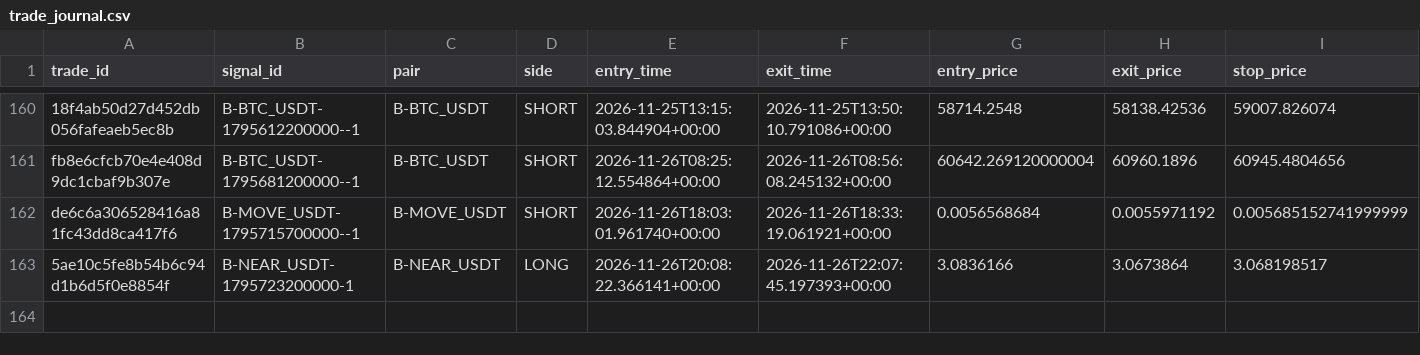
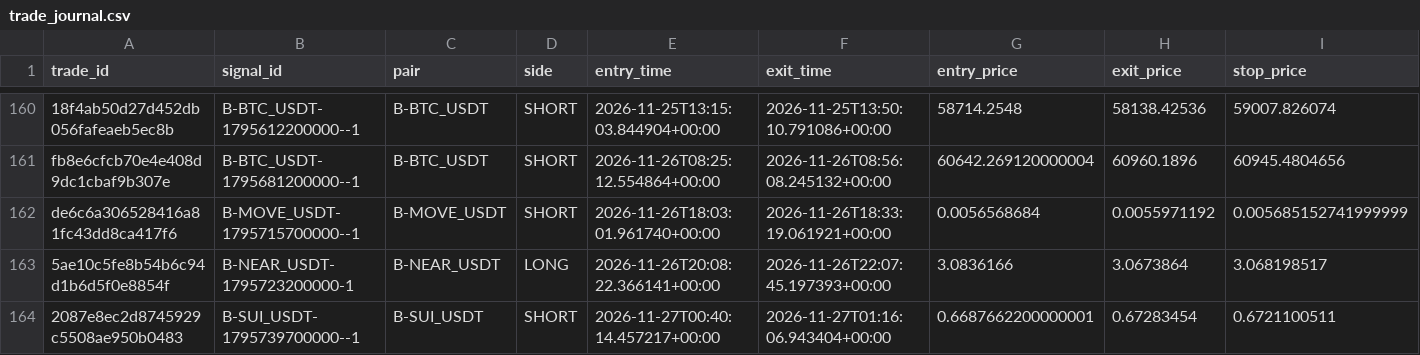
Before and after one commit to harnepal-hub/AMTE-Self-Evolving-Intraday-Trading-Engine, a CSV file: data/paper_3strategy/trade_journal.csv, drawn as a sheet; only a part is shown, gaps mark what is left out; rows hold the shown columns only; the diff names each change by its address in the sheet, - before the commit and + after, or states it on an @@ line.

```diff
--- a/data/paper_3strategy/trade_journal.csv
+++ b/data/paper_3strategy/trade_journal.csv
+row 164: 2087e8ec2d8745929c5508ae950b0483 | B-SUI_USDT-1795739700000--1 | B-SUI_USDT | SHORT | 2026-11-27T00:40:14.457217+00:00 | 2026-11-27T01:16:06.943404+00:00 | 0.6687662200000001 | 0.67283454 | 0.6721100511
```
Also changed, not shown: 13 other files.
